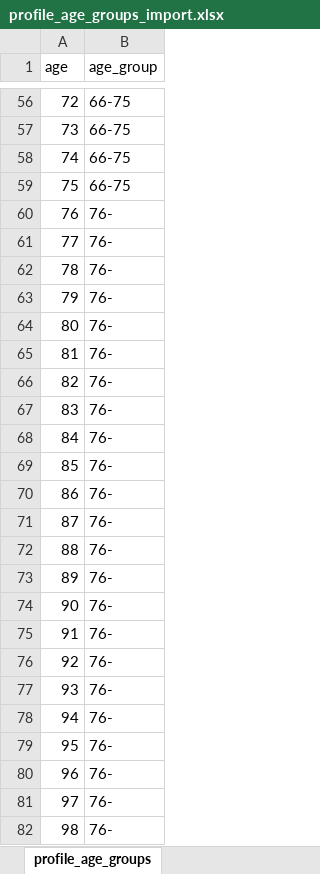
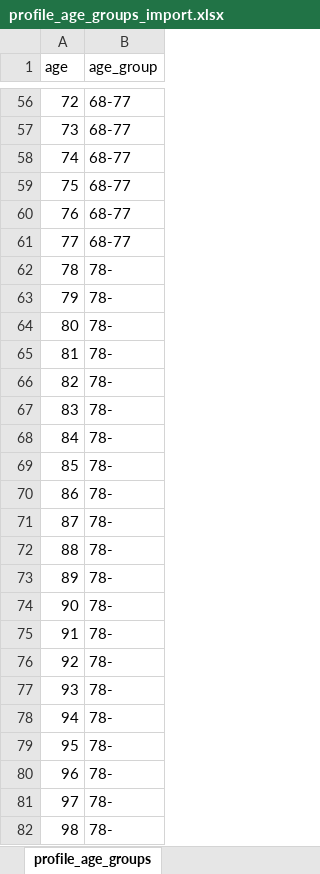
Before and after one commit to Oliver-Balb/Starbucks, an Excel workbook: data/profile_age_groups_import.xlsx, sheet profile_age_groups, drawn as a sheet; only a part is shown, gaps mark what is left out; values as stored, in another font and other column widths than the file's, no borders; the diff covers the shown part only; the diff names each change by its address in the sheet, - before the commit and + after, or states it on an @@ line.

```diff
--- a/data/profile_age_groups_import.xlsx (sheet profile_age_groups)
+++ b/data/profile_age_groups_import.xlsx (sheet profile_age_groups)
-B56:B59 (age_group): 66-75
+B56:B59 (age_group): 68-77
-B60:B61 (age_group): 76-
+B60:B61 (age_group): 68-77
-B62:B82 (age_group): 76-
+B62:B82 (age_group): 78-
```
Also changed, not shown: 71 edited cells elsewhere in this sheet, 4 other files.
